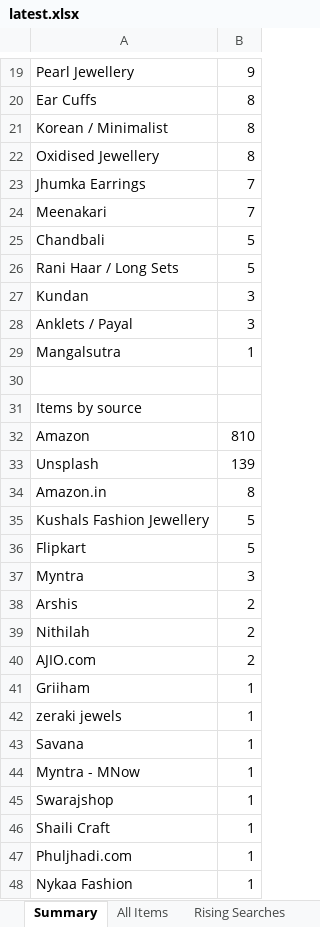
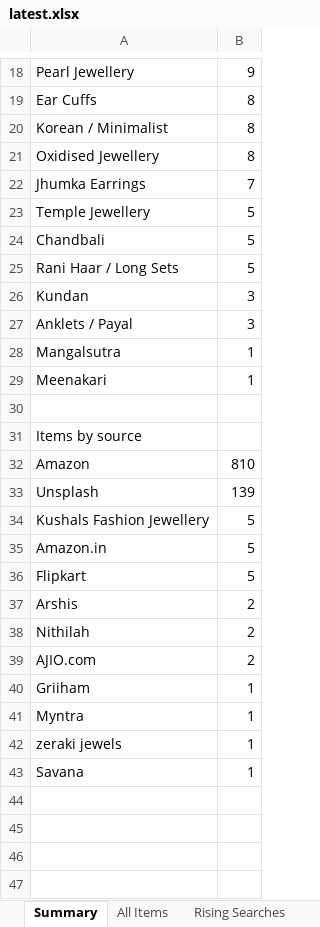
Before and after one commit to PRATS7878/gehnaradar_Updated, an Excel workbook: output/latest.xlsx, sheet Summary, drawn as a sheet; only a part is shown, gaps mark what is left out; values as stored, in another font and other column widths than the file's, no borders; removed rows and columns are numbered as before the commit, all else as after; the diff covers the shown part only; the diff names each change by its address in the sheet, - before the commit and + after, or states it on an @@ line.

```diff
--- a/output/latest.xlsx (sheet Summary)
+++ b/output/latest.xlsx (sheet Summary)
-row 24: Meenakari | 7
+row 23: Temple Jewellery | 5
+row 29: Meenakari | 1
-row 34: Amazon.in | 8
+row 35: Amazon.in | 5
-row 37: Myntra | 3
+row 41: Myntra | 1
-row 44: Myntra - MNow | 1
-row 45: Swarajshop | 1
-row 46: Shaili Craft | 1
-row 47: Phuljhadi.com | 1
-row 48: Nykaa Fashion | 1
```
Also changed, not shown: 1 removed row and 11 edited cells elsewhere in this sheet, sheet All Items, 3 other files.
